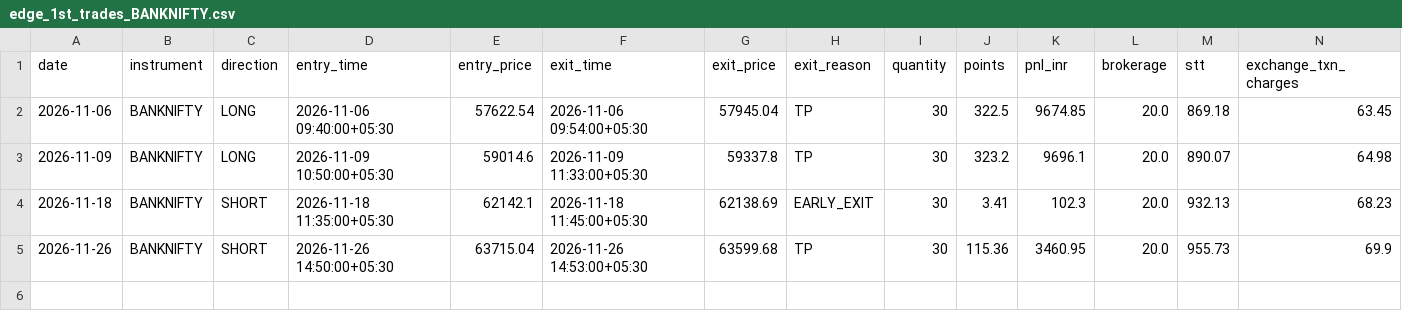
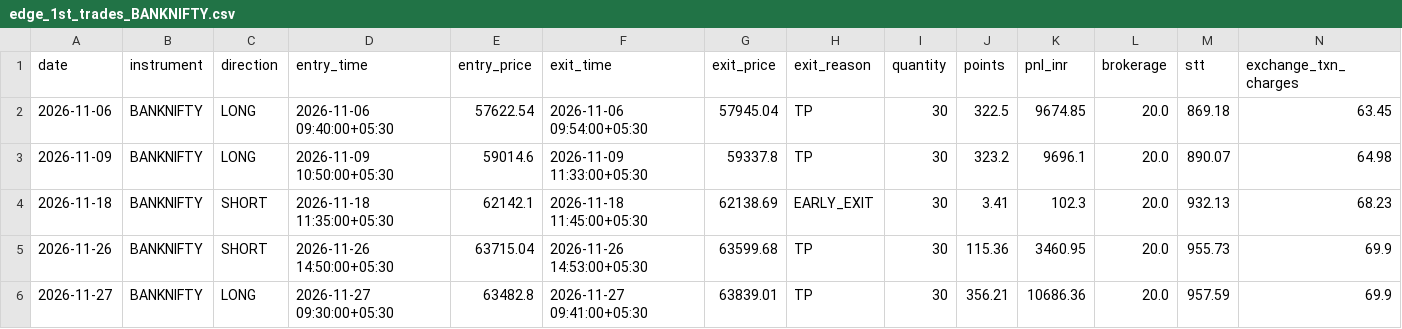
Before and after one commit to Abhirajsinh2/Edge-1st, a CSV file: edge_1st_trades_BANKNIFTY.csv, drawn as a sheet; only a part is shown; rows hold the shown columns only; the diff names each change by its address in the sheet, - before the commit and + after, or states it on an @@ line.

```diff
--- a/edge_1st_trades_BANKNIFTY.csv
+++ b/edge_1st_trades_BANKNIFTY.csv
+row 6: 2026-11-27 | BANKNIFTY | LONG | 2026-11-27 09:30:00+05:30 | 63482.8 | 2026-11-27 09:41:00+05:30 | 63839.01 | TP | 30 | 356.21 | 10686.36 | 20.0 | 957.59 | 69.9
```
Also changed, not shown: 3 other files.
